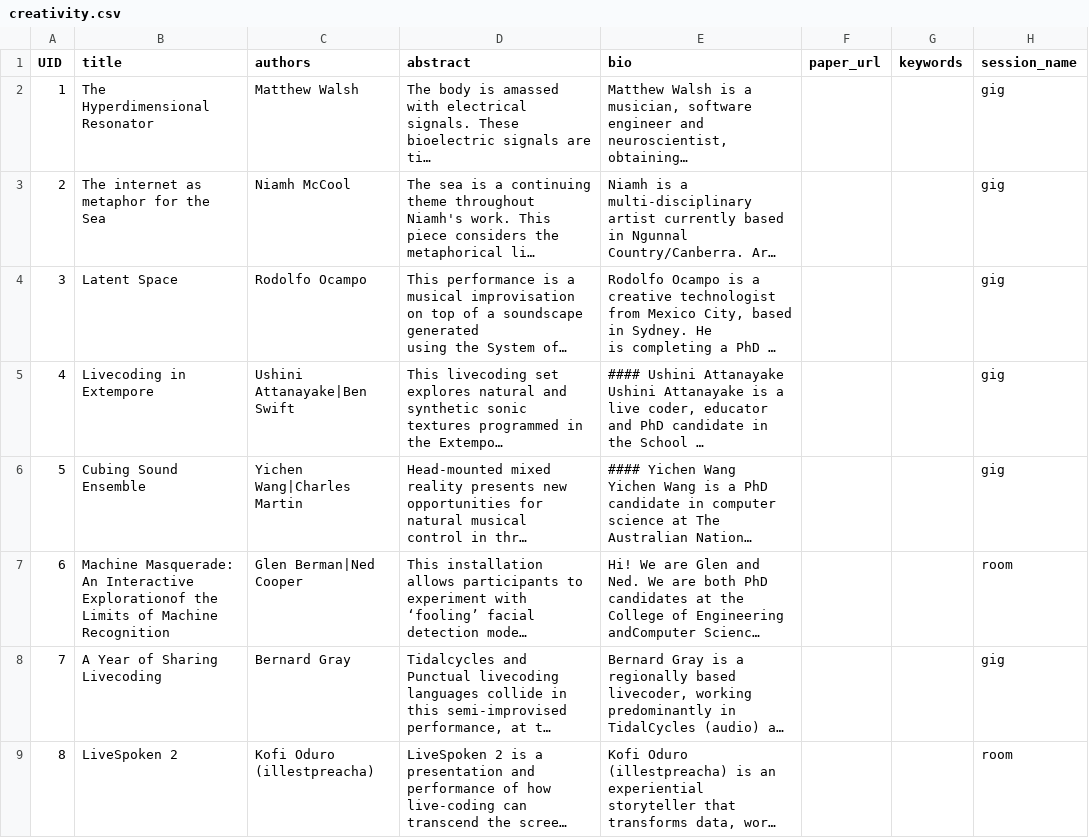
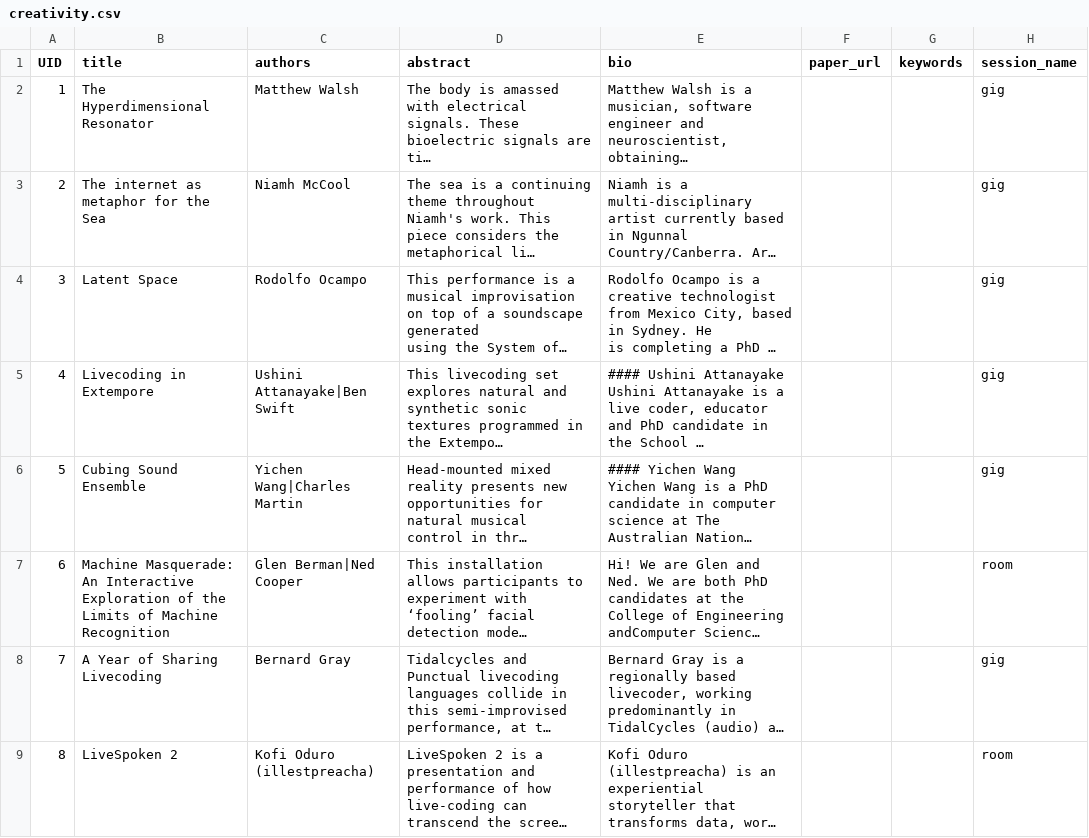
Before and after one commit to cpmpercussion/ozchi-2022-miniconf, a CSV file: sitedata/creativity.csv, drawn as a sheet; only a part is shown; long unchanged cells end in …; the diff names each change by its address in the sheet, - before the commit and + after, or states it on an @@ line.

Commit message:
typo fix

```diff
--- a/sitedata/creativity.csv
+++ b/sitedata/creativity.csv
-B7 (title): …An Interactive Explorationof the Limits…
+B7 (title): …An Interactive Exploration of the Limits…
```
